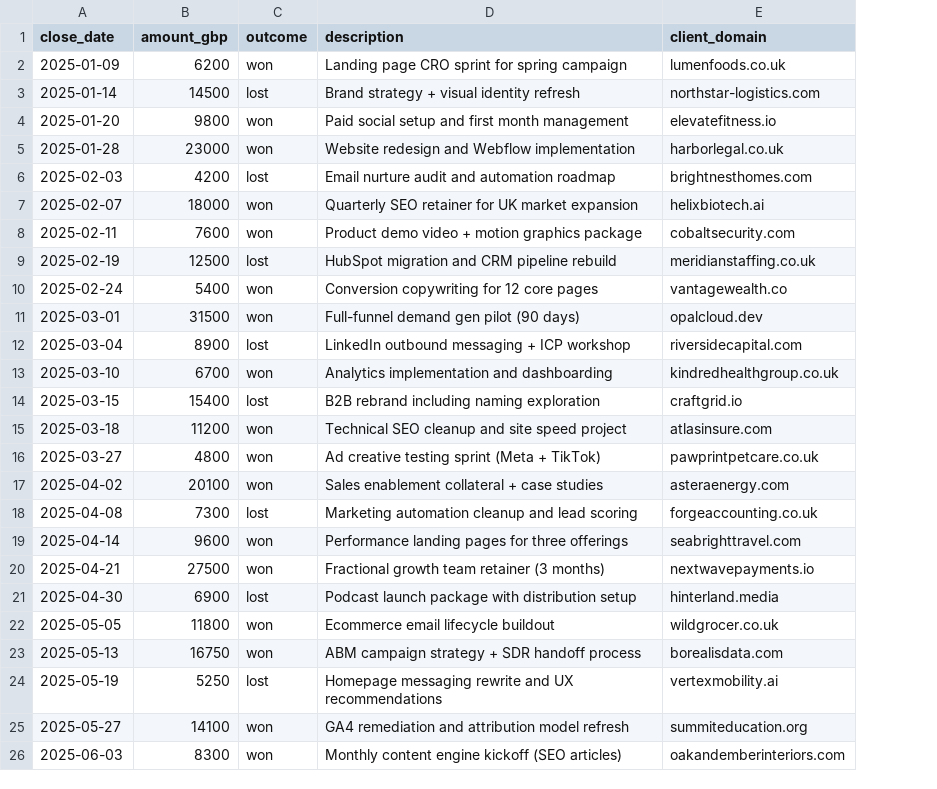
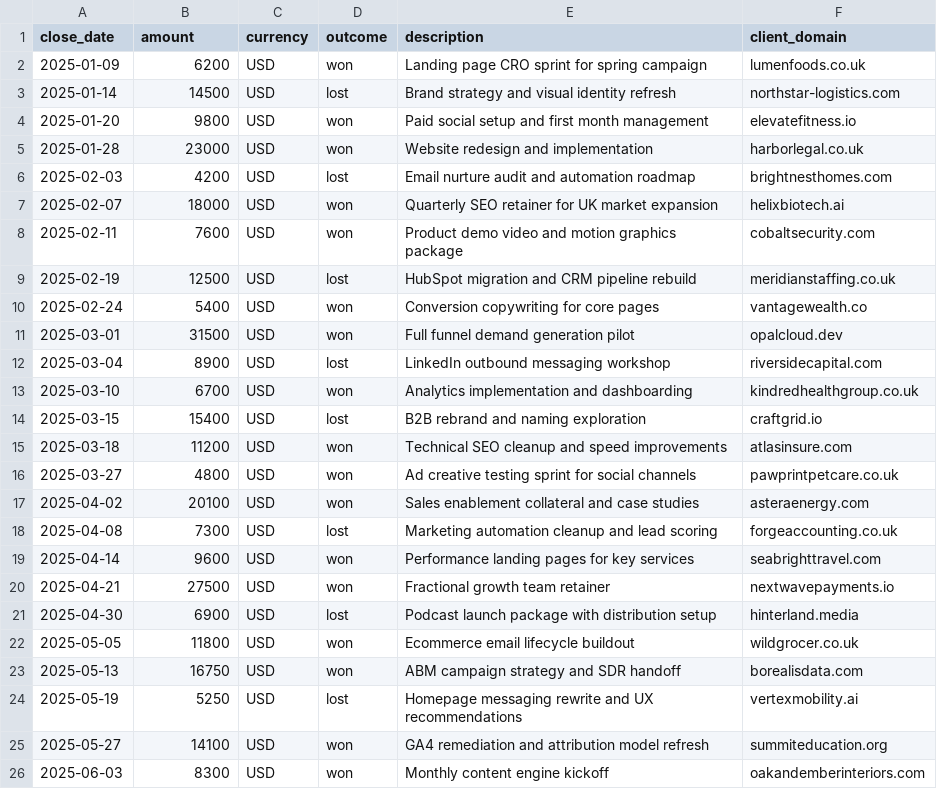
Before and after one commit to tarekassocaite/Pricr, a CSV file: sample-data/deals.csv, drawn as a sheet; addresses are those after the commit; the diff names each change by its address in the sheet, - before the commit and + after, or states it on an @@ line.

```diff
--- a/sample-data/deals.csv
+++ b/sample-data/deals.csv
+column C (currency), rows 2-26: all USD
-B1: amount_gbp
+B1: amount
-E3 (description): Brand strategy + visual identity refresh
+E3 (description): Brand strategy and visual identity refresh
-E5 (description): Website redesign and Webflow implementation
+E5 (description): Website redesign and implementation
-E8 (description): Product demo video + motion graphics package
+E8 (description): Product demo video and motion graphics package
-E10 (description): Conversion copywriting for 12 core pages
+E10 (description): Conversion copywriting for core pages
-E11 (description): Full-funnel demand gen pilot (90 days)
+E11 (description): Full funnel demand generation pilot
-E12 (description): LinkedIn outbound messaging + ICP workshop
+E12 (description): LinkedIn outbound messaging workshop
-E14 (description): B2B rebrand including naming exploration
+E14 (description): B2B rebrand and naming exploration
-E15 (description): Technical SEO cleanup and site speed project
+E15 (description): Technical SEO cleanup and speed improvements
-E16 (description): Ad creative testing sprint (Meta + TikTok)
+E16 (description): Ad creative testing sprint for social channels
-E17 (description): Sales enablement collateral + case studies
+E17 (description): Sales enablement collateral and case studies
-E19 (description): Performance landing pages for three offerings
+E19 (description): Performance landing pages for key services
-E20 (description): Fractional growth team retainer (3 months)
+E20 (description): Fractional growth team retainer
-E23 (description): ABM campaign strategy + SDR handoff process
+E23 (description): ABM campaign strategy and SDR handoff
-E26 (description): Monthly content engine kickoff (SEO articles)
+E26 (description): Monthly content engine kickoff
```
Also changed, not shown: 20 other files.
